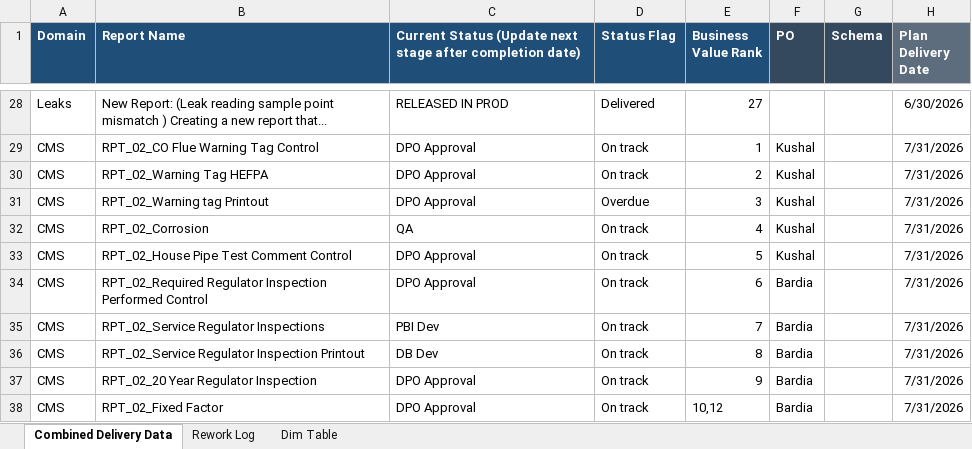
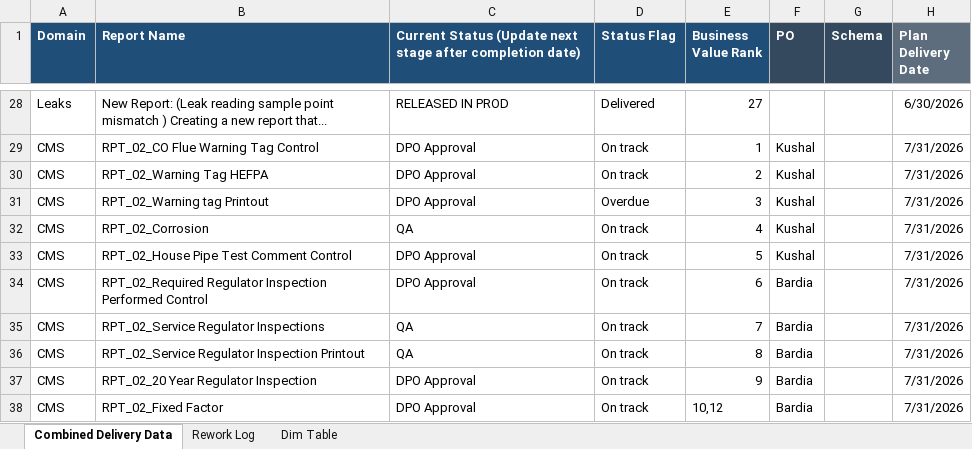
Before and after one commit to bezagetaneh01-lgtm/beza, an Excel workbook: docs/data/GDM_Tracker_latest.xlsx, sheet Combined Delivery Data, drawn as a sheet; only a part is shown, gaps mark what is left out; values as stored, in another font and other column widths than the file's, no borders; conditional formats and table styles not drawn; the diff names each change by its address in the sheet, - before the commit and + after, or states it on an @@ line.

Commit message:
Auto-sync tracker from SharePoint (2026-08-26 09:36)

```diff
--- a/docs/data/GDM_Tracker_latest.xlsx (sheet Combined Delivery Data)
+++ b/docs/data/GDM_Tracker_latest.xlsx (sheet Combined Delivery Data)
-C35: PBI Dev
+C35: QA
-C36: DB Dev
+C36: QA
```
Also changed, not shown: public/data/GDM_Tracker_latest.xlsx.
